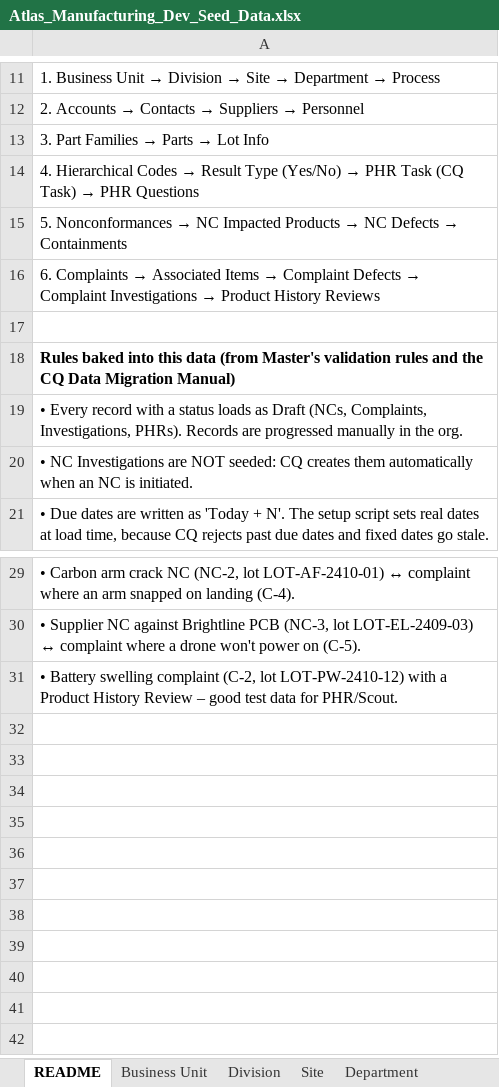
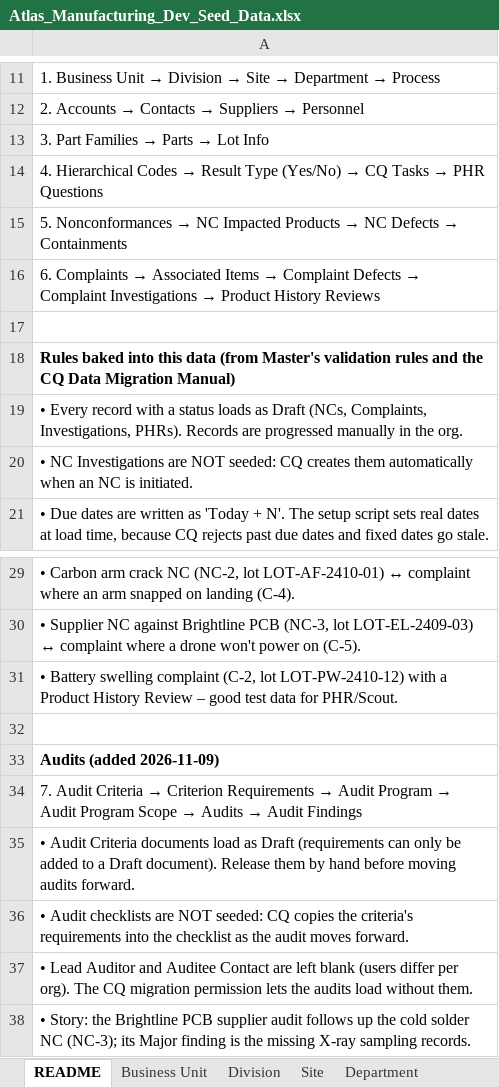
Before and after one commit to lsanatore77/atlas-seed, an Excel workbook: Atlas_Manufacturing_Dev_Seed_Data.xlsx, sheet README, drawn as a sheet; only a part is shown, gaps mark what is left out; values as stored, in another font and other column widths than the file's, no borders; the diff names each change by its address in the sheet, - before the commit and + after, or states it on an @@ line.

```diff
--- a/Atlas_Manufacturing_Dev_Seed_Data.xlsx (sheet README)
+++ b/Atlas_Manufacturing_Dev_Seed_Data.xlsx (sheet README)
@@ A14: …(Yes/No) → PHR Task (CQ Task) → PHR… → …(Yes/No) → CQ Tasks → PHR… @@
+row 32: (empty)
+row 33: Audits (added 2026-11-09)
+row 34: 7. Audit Criteria → Criterion Requirements → Audit Program → Audit Program Scope → Audits → Audit Findings
+row 35: • Audit Criteria documents load as Draft (requirements can only be added to a Draft document). Release them by hand before moving audits forward.
+row 36: • Audit checklists are NOT seeded: CQ copies the criteria's requirements into the checklist as the audit moves forward.
+row 37: • Lead Auditor and Auditee Contact are left blank (users differ per org). The CQ migration permission lets the audits load without them.
+row 38: • Story: the Brightline PCB supplier audit follows up the cold solder NC (NC-3); its Major finding is the missing X-ray sampling records.
```
Also changed, not shown: other sheet tabs.
